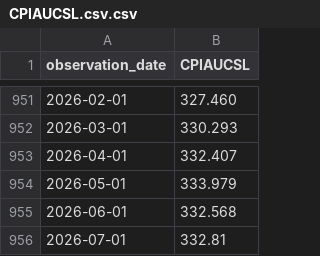
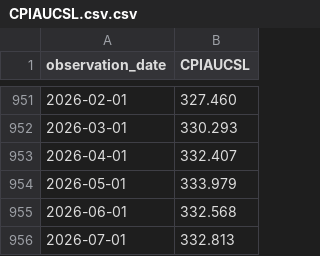
Before and after one commit to MahimaIslam02/time-series-forecasting-comparison, a CSV file: CPIAUCSL.csv.csv, drawn as a sheet; only a part is shown, gaps mark what is left out.

Commit message:
Fix CPIAUCSL value for July 2026

```diff
--- a/CPIAUCSL.csv.csv
+++ b/CPIAUCSL.csv.csv
@@ -955,2 +955,2 @@ observation_date,CPIAUCSL
 2026-06-01,332.568
-2026-07-01,332.81
+2026-07-01,332.813
```
